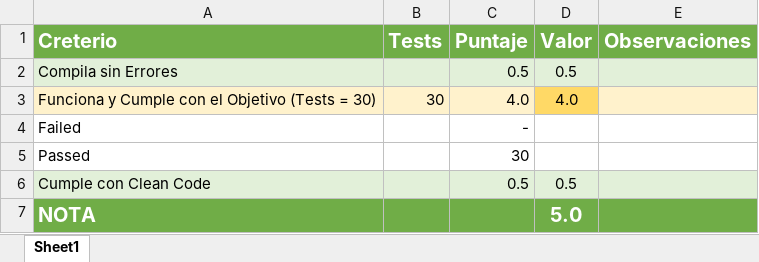
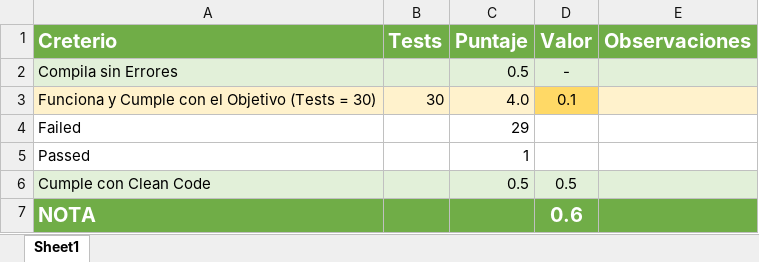
Before and after one commit to Jucer74/ServicesDevelopment, an Excel workbook: Exams/Exam-01/Program_CheckList.xlsx, sheet Sheet1, drawn as a sheet; values as stored, in another font and other column widths than the file's, no borders; conditional formats not drawn; the diff names each change by its address in the sheet, - before the commit and + after, or states it on an @@ line.

Commit message:
Update Program_CheckList.xlsx

```diff
--- a/Exams/Exam-01/Program_CheckList.xlsx (sheet Sheet1)
+++ b/Exams/Exam-01/Program_CheckList.xlsx (sheet Sheet1)
-D2 (Valor): 0.5
+D2 (Valor): -
-D3 (Valor): 4.0
+D3 (Valor): 0.1
-C4 (Puntaje): -
+C4 (Puntaje): 29
-C5 (Puntaje): 30
+C5 (Puntaje): 1
-D7 (Valor): 5.0
+D7 (Valor): 0.6
```
